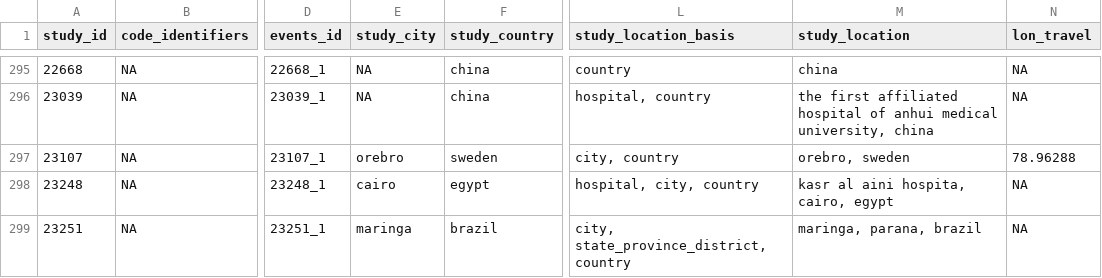
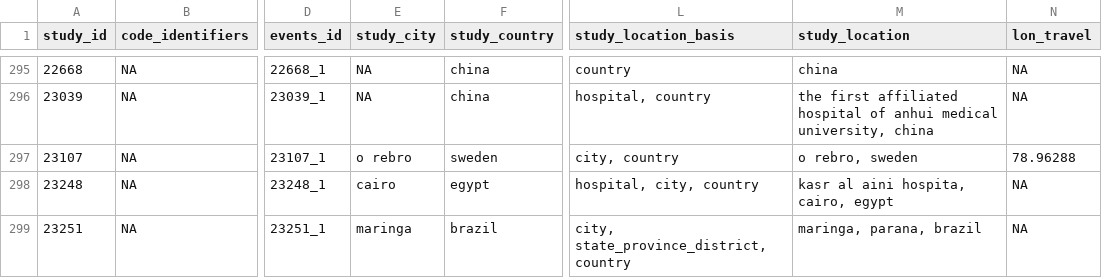
Before and after one commit to ecohealthalliance/amr-db, a CSV file: data/locations.csv, drawn as a sheet; only a part is shown, gaps mark what is left out; the diff covers the shown part only; the diff names each change by its address in the sheet, - before the commit and + after, or states it on an @@ line.

```diff
--- a/data/locations.csv
+++ b/data/locations.csv
-E297 (study_city): orebro
+E297 (study_city): o rebro
-M297 (study_location): orebro, sweden
+M297 (study_location): o rebro, sweden
```
Also changed, not shown: 28 edited cells elsewhere in this file, data-raw/geocode_locations_complete.csv, data/bacteria_genus_species.csv, 10 other files.
